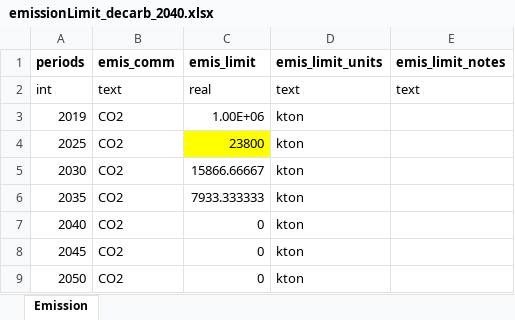
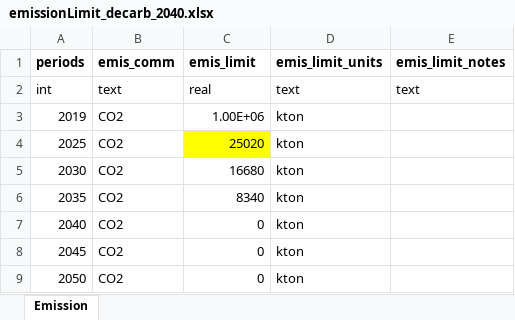
Before and after one commit to coopercenter/temoatools, an Excel workbook: projects/va_emerging_tech/jbennett_dissertation/data/emissionLimit_decarb_2040.xlsx, sheet Emission, drawn as a sheet; values as stored, in another font and other column widths than the file's, no borders; the diff names each change by its address in the sheet, - before the commit and + after, or states it on an @@ line.

```diff
--- a/projects/va_emerging_tech/jbennett_dissertation/data/emissionLimit_decarb_2040.xlsx (sheet Emission)
+++ b/projects/va_emerging_tech/jbennett_dissertation/data/emissionLimit_decarb_2040.xlsx (sheet Emission)
-C4 (emis_limit): 23800
+C4 (emis_limit): 25020
-C5 (emis_limit): 15866.66667
+C5 (emis_limit): 16680
-C6 (emis_limit): 7933.333333
+C6 (emis_limit): 8340
```
Also changed, not shown: projects/va_emerging_tech/jbennett_dissertation/data/emissionLimit_decarb_2030.xlsx, projects/va_emerging_tech/jbennett_dissertation/data/emissionLimit_decarb_2035.xlsx, 8 other files.
